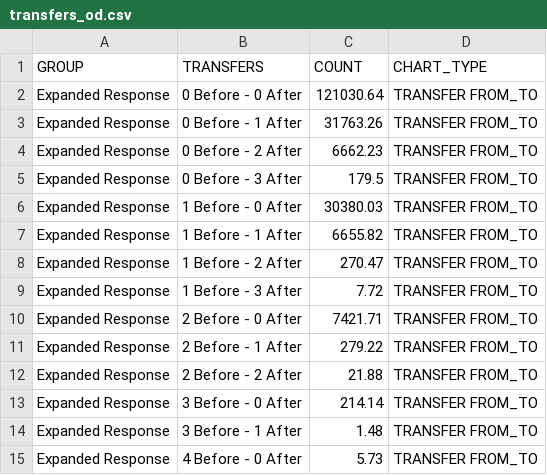
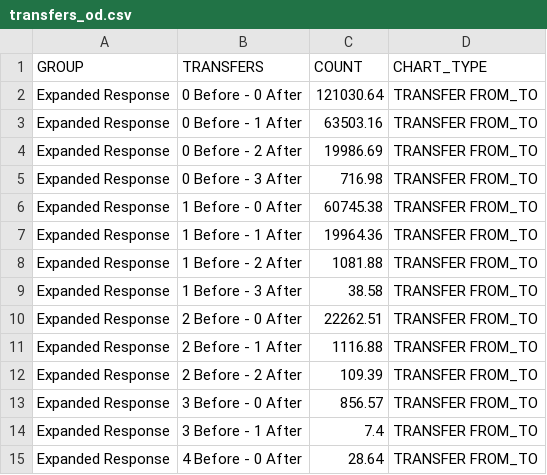
Before and after one commit to atlregional/ActivityViz_Data, a CSV file: data/atlanta/OnboardSurvey/transfers_od.csv, drawn as a sheet.

```diff
--- a/data/atlanta/OnboardSurvey/transfers_od.csv
+++ b/data/atlanta/OnboardSurvey/transfers_od.csv
@@ -2,14 +2,14 @@ GROUP,TRANSFERS,COUNT,CHART_TYPE
 Expanded Response,0 Before - 0 After,121030.64,TRANSFER FROM_TO
-Expanded Response,0 Before - 1 After,31763.26,TRANSFER FROM_TO
-Expanded Response,0 Before - 2 After,6662.23,TRANSFER FROM_TO
-Expanded Response,0 Before - 3 After,179.5,TRANSFER FROM_TO
-Expanded Response,1 Before - 0 After,30380.03,TRANSFER FROM_TO
-Expanded Response,1 Before - 1 After,6655.82,TRANSFER FROM_TO
-Expanded Response,1 Before - 2 After,270.47,TRANSFER FROM_TO
-Expanded Response,1 Before - 3 After,7.72,TRANSFER FROM_TO
-Expanded Response,2 Before - 0 After,7421.71,TRANSFER FROM_TO
-Expanded Response,2 Before - 1 After,279.22,TRANSFER FROM_TO
-Expanded Response,2 Before - 2 After,21.88,TRANSFER FROM_TO
-Expanded Response,3 Before - 0 After,214.14,TRANSFER FROM_TO
-Expanded Response,3 Before - 1 After,1.48,TRANSFER FROM_TO
-Expanded Response,4 Before - 0 After,5.73,TRANSFER FROM_TO
+Expanded Response,0 Before - 1 After,63503.16,TRANSFER FROM_TO
+Expanded Response,0 Before - 2 After,19986.69,TRANSFER FROM_TO
+Expanded Response,0 Before - 3 After,716.98,TRANSFER FROM_TO
+Expanded Response,1 Before - 0 After,60745.38,TRANSFER FROM_TO
+Expanded Response,1 Before - 1 After,19964.36,TRANSFER FROM_TO
+Expanded Response,1 Before - 2 After,1081.88,TRANSFER FROM_TO
+Expanded Response,1 Before - 3 After,38.58,TRANSFER FROM_TO
+Expanded Response,2 Before - 0 After,22262.51,TRANSFER FROM_TO
+Expanded Response,2 Before - 1 After,1116.88,TRANSFER FROM_TO
+Expanded Response,2 Before - 2 After,109.39,TRANSFER FROM_TO
+Expanded Response,3 Before - 0 After,856.57,TRANSFER FROM_TO
+Expanded Response,3 Before - 1 After,7.4,TRANSFER FROM_TO
+Expanded Response,4 Before - 0 After,28.64,TRANSFER FROM_TO
```
Also changed, not shown: data/atlanta/OnboardSurvey/home_other_lang.csv, data/atlanta/OnboardSurvey/route_period.csv, 44 other files.
